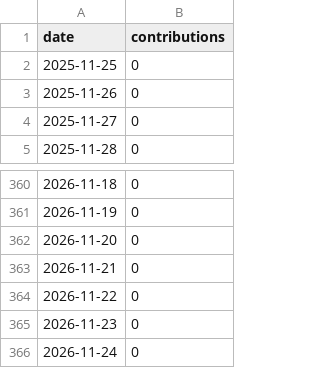
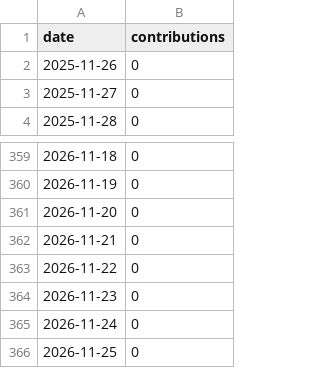
Before and after one commit to DoArtMonteiro/DoArtMonteiro, a CSV file: current/calendar/versions/sha256-39e32fd13d19855d0c10dd561deb328db59f1c7a61ff27138658c82c76526500/calendar-normalized.csv (was current/calendar/versions/sha256-3caac824be51feb9adda7dd2a195fe520f465e44f4726cdcd4db3cd1cbb09c74/calendar-normalized.csv), drawn as a sheet; only a part is shown, gaps mark what is left out; removed rows and columns are numbered as before the commit, all else as after; the diff names each change by its address in the sheet, - before the commit and + after, or states it on an @@ line.

```diff
--- a/current/calendar/versions/sha256-3caac824be51feb9adda7dd2a195fe520f465e44f4726cdcd4db3cd1cbb09c74/calendar-normalized.csv
+++ b/current/calendar/versions/sha256-39e32fd13d19855d0c10dd561deb328db59f1c7a61ff27138658c82c76526500/calendar-normalized.csv
-row 2: 2025-11-25 | 0
+row 366: 2026-11-25 | 0
```
Also changed, not shown: current/calendar/live/calendar-normalized.csv, current/github-calendar/live/calendar-normalized.csv, 32 other files.
